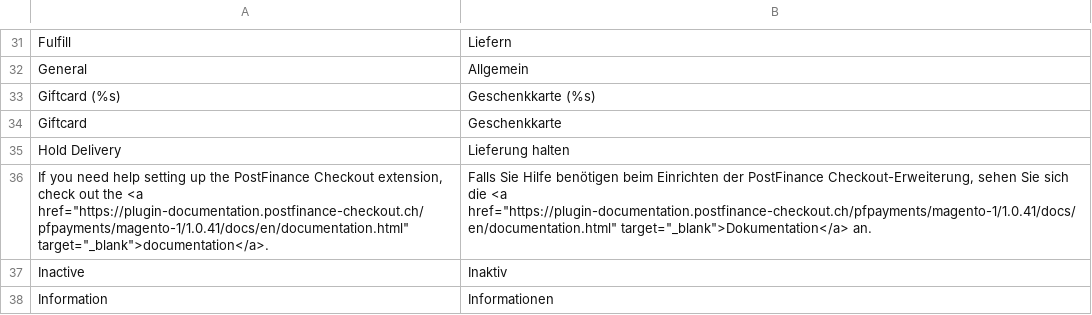
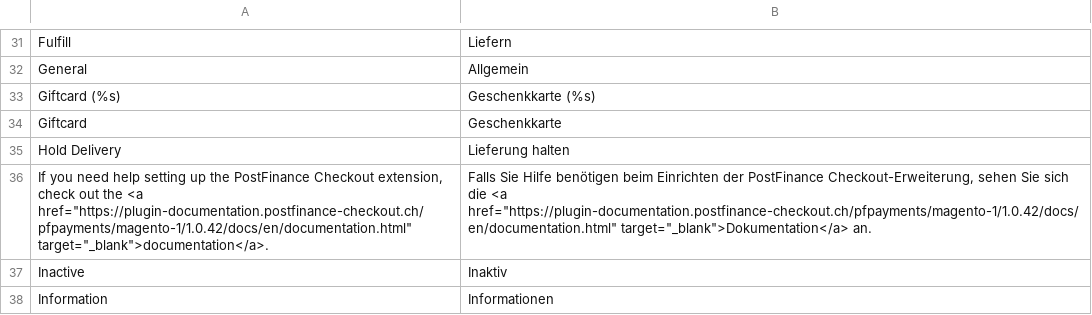
Before and after one commit to pfpayments/magento-1, a CSV file: app/locale/de_DE/PostFinanceCheckout_Payment.csv, drawn as a sheet; only a part is shown, gaps mark what is left out.

```diff
--- a/app/locale/de_DE/PostFinanceCheckout_Payment.csv
+++ b/app/locale/de_DE/PostFinanceCheckout_Payment.csv
@@ -35,3 +35,3 @@
 "Hold Delivery","Lieferung halten"
-"If you need help setting up the PostFinance Checkout extension, check out the <a href=""https://plugin-documentation.postfinance-checkout.ch/pfpayments/magento-1/1.0.41/docs/en/documentation.html"" target=""_blank"">documentation</a>.","Falls Sie Hilfe benötigen beim Einrichten der PostFinance Checkout-Erweiterung, sehen Sie sich die <a href=""https://plugin-documentation.postfinance-checkout.ch/pfpayments/magento-1/1.0.41/docs/en/documentation.html"" target=""_blank"">Dokumentation</a> an."
+"If you need help setting up the PostFinance Checkout extension, check out the <a href=""https://plugin-documentation.postfinance-checkout.ch/pfpayments/magento-1/1.0.42/docs/en/documentation.html"" target=""_blank"">documentation</a>.","Falls Sie Hilfe benötigen beim Einrichten der PostFinance Checkout-Erweiterung, sehen Sie sich die <a href=""https://plugin-documentation.postfinance-checkout.ch/pfpayments/magento-1/1.0.42/docs/en/documentation.html"" target=""_blank"">Dokumentation</a> an."
 "Inactive","Inaktiv"
```
Also changed, not shown: app/locale/en_US/PostFinanceCheckout_Payment.csv, 6 other files.
